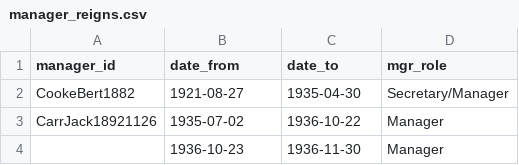
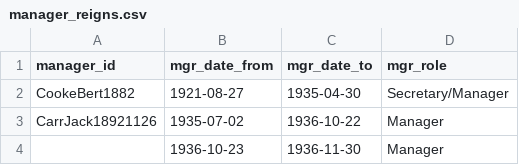
Before and after one commit to petebrown/fasthtml-dash, a CSV file: data/manager_reigns.csv, drawn as a sheet; only a part is shown.

Commit message:
began managers

```diff
--- a/data/manager_reigns.csv
+++ b/data/manager_reigns.csv
@@ -1,2 +1,2 @@
-manager_id,date_from,date_to,mgr_role
+manager_id,mgr_date_from,mgr_date_to,mgr_role
 CookeBert1882,1921-08-27,1935-04-30,Secretary/Manager
```
Also changed, not shown: 6 other files.
